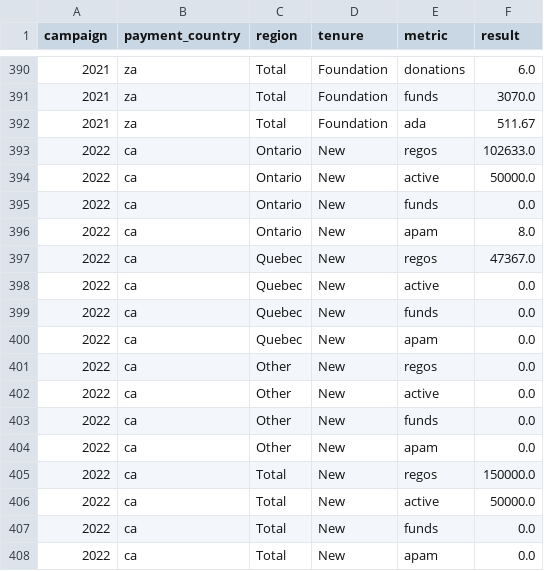
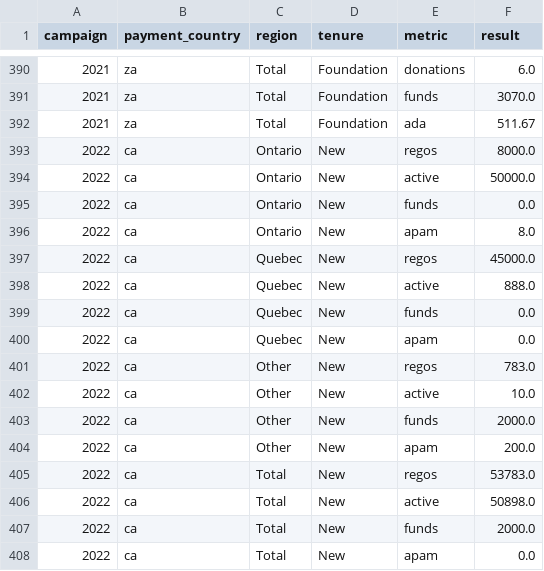
Before and after one commit to RobHay67/targets, a CSV file: files/target_rates_2022.csv, drawn as a sheet; only a part is shown, gaps mark what is left out.

```diff
--- a/files/target_rates_2022.csv
+++ b/files/target_rates_2022.csv
@@ -392,3 +392,3 @@ campaign,payment_country,region,tenure,metric,result
 2021,za,Total,Foundation,ada,511.67
-2022,ca,Ontario,New,regos,102633.0
+2022,ca,Ontario,New,regos,8000.0
 2022,ca,Ontario,New,active,50000.0
@@ -396,13 +396,13 @@ campaign,payment_country,region,tenure,metric,result
 2022,ca,Ontario,New,apam,8.0
-2022,ca,Quebec,New,regos,47367.0
-2022,ca,Quebec,New,active,0.0
+2022,ca,Quebec,New,regos,45000.0
+2022,ca,Quebec,New,active,888.0
 2022,ca,Quebec,New,funds,0.0
 2022,ca,Quebec,New,apam,0.0
-2022,ca,Other,New,regos,0.0
-2022,ca,Other,New,active,0.0
-2022,ca,Other,New,funds,0.0
-2022,ca,Other,New,apam,0.0
-2022,ca,Total,New,regos,150000.0
-2022,ca,Total,New,active,50000.0
-2022,ca,Total,New,funds,0.0
+2022,ca,Other,New,regos,783.0
+2022,ca,Other,New,active,10.0
+2022,ca,Other,New,funds,2000.0
+2022,ca,Other,New,apam,200.0
+2022,ca,Total,New,regos,53783.0
+2022,ca,Total,New,active,50898.0
+2022,ca,Total,New,funds,2000.0
 2022,ca,Total,New,apam,0.0
```
Also changed, not shown: 5 other files.
